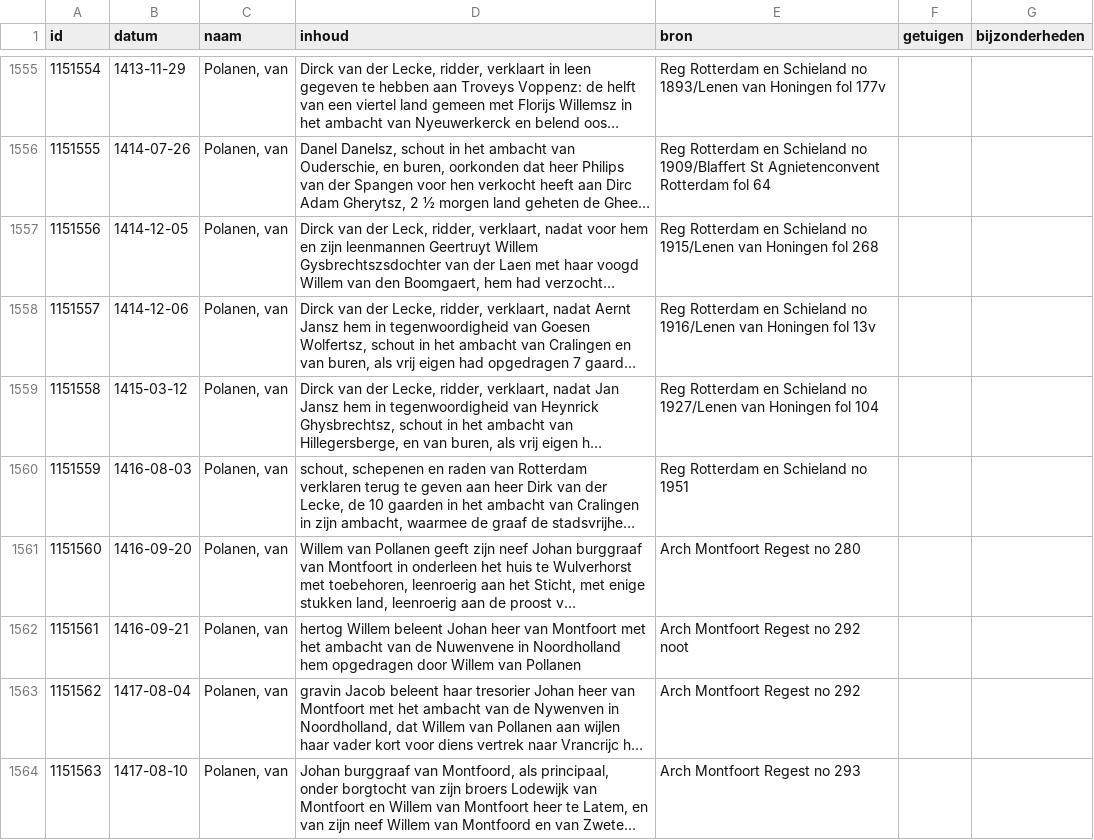
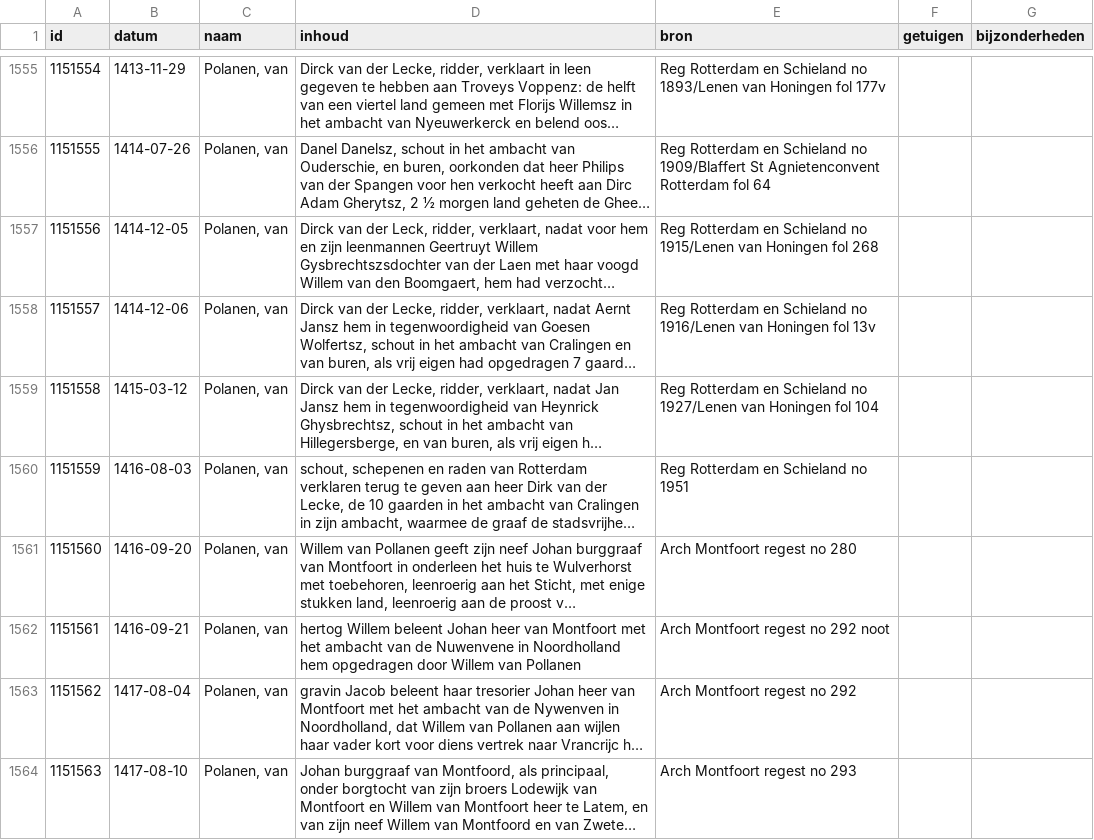
Before and after one commit to collectiegroesbeek/collectiegroesbeek-data, a CSV file: Coll Gr 1 P Q.csv, drawn as a sheet; only a part is shown, gaps mark what is left out; long unchanged cells end in …; the diff covers the shown part only; the diff names each change by its address in the sheet, - before the commit and + after, or states it on an @@ line.

```diff
--- a/Coll Gr 1 P Q.csv
+++ b/Coll Gr 1 P Q.csv
-E1561 (bron): Arch Montfoort Regest no 280
+E1561 (bron): Arch Montfoort regest no 280
-E1562 (bron): Arch Montfoort Regest no 292 noot
+E1562 (bron): Arch Montfoort regest no 292 noot
-E1563 (bron): Arch Montfoort Regest no 292
+E1563 (bron): Arch Montfoort regest no 292
-E1564 (bron): Arch Montfoort Regest no 293
+E1564 (bron): Arch Montfoort regest no 293
```
Also changed, not shown: 35 edited cells elsewhere in this file, Coll Gr 1 E.csv, Coll Gr 1 F G.csv, 15 other files.
